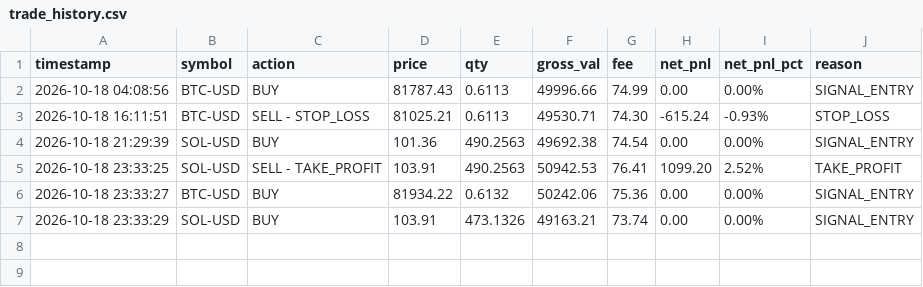
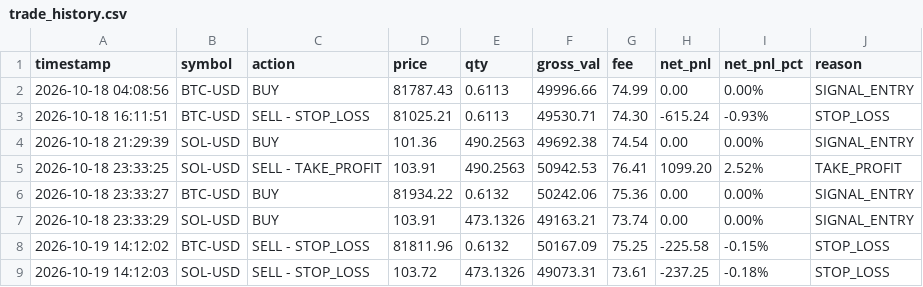
Before and after one commit to ROBBYARSANI/quant-trading-agent, a CSV file: models/trade_history.csv, drawn as a sheet.

```diff
--- a/models/trade_history.csv
+++ b/models/trade_history.csv
@@ -7 +7,3 @@ timestamp,symbol,action,price,qty,gross_val,fee,net_pnl,net_pnl_pct,reason
 2026-10-18 23:33:29,SOL-USD,BUY,103.91,473.1326,49163.21,73.74,0.00,0.00%,SIGNAL_ENTRY
+2026-10-19 14:12:02,BTC-USD,SELL - STOP_LOSS,81811.96,0.6132,50167.09,75.25,-225.58,-0.15%,STOP_LOSS
+2026-10-19 14:12:03,SOL-USD,SELL - STOP_LOSS,103.72,473.1326,49073.31,73.61,-237.25,-0.18%,STOP_LOSS
```
Also changed, not shown: 6 other files.
